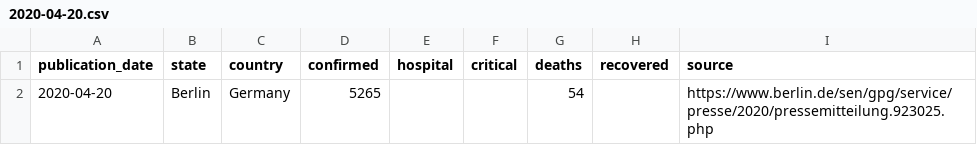
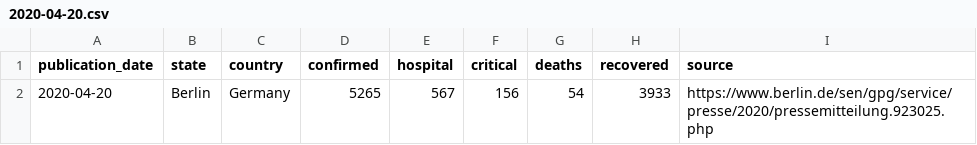
Before and after one commit to bugrodgers/covid-19-berlin-data, a CSV file: daily_report/berlin/2020-04-20.csv, drawn as a sheet.

```diff
--- a/daily_report/berlin/2020-04-20.csv
+++ b/daily_report/berlin/2020-04-20.csv
@@ -1,2 +1,2 @@
 "publication_date","state","country","confirmed","hospital","critical","deaths","recovered","source"
-"2020-04-20","Berlin","Germany",5265,"","",54,"","https://www.berlin.de/sen/gpg/service/presse/2020/pressemitteilung.923025.php"
+"2020-04-20","Berlin","Germany",5265,567,156,54,3933,"https://www.berlin.de/sen/gpg/service/presse/2020/pressemitteilung.923025.php"
```
Also changed, not shown: daily_report/berlin_districts/2020-04-20.csv.
